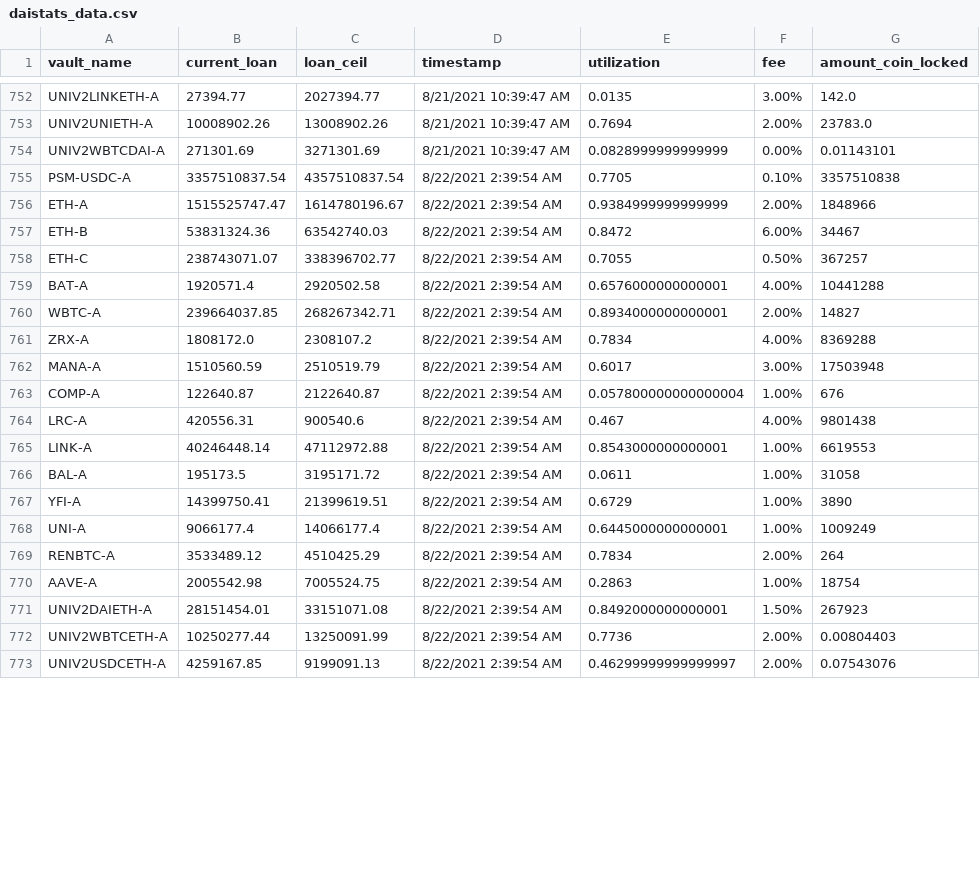
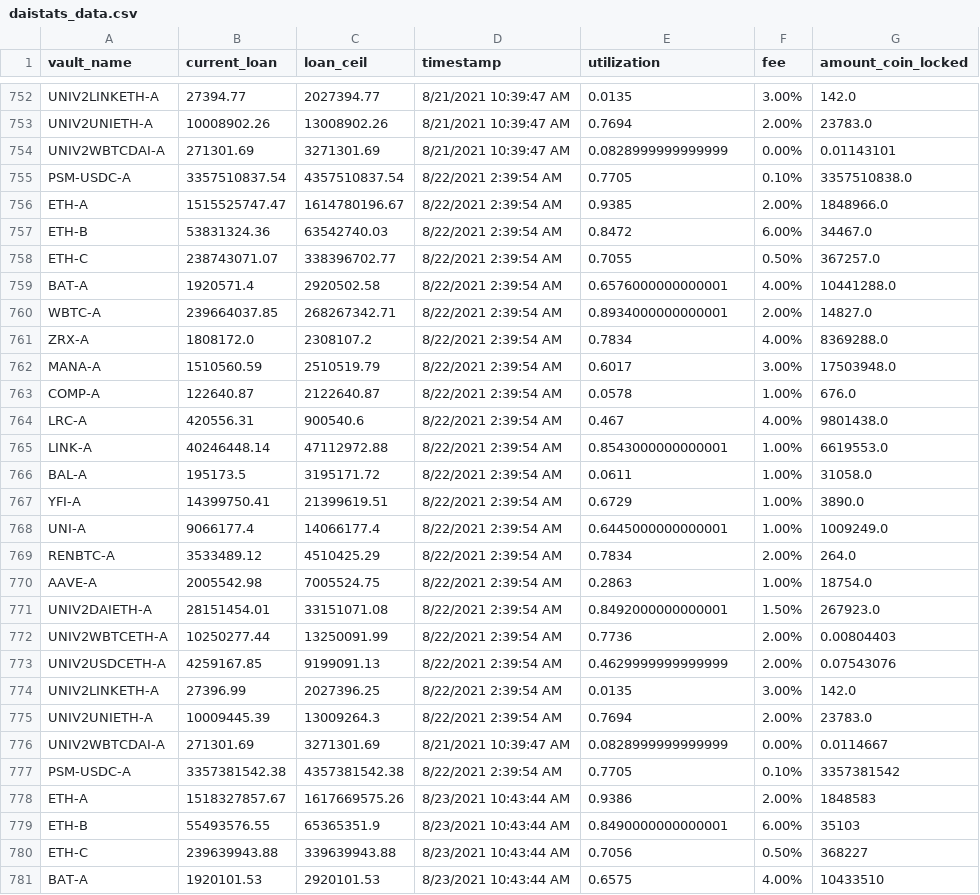
Before and after one commit to geniusnhu/daistats, a CSV file: daistats_data.csv, drawn as a sheet; only a part is shown, gaps mark what is left out; the diff covers the shown part only.

```diff
--- a/daistats_data.csv
+++ b/daistats_data.csv
@@ -754,20 +754,28 @@ UNIV2UNIETH-A,10008902.26,13008902.26,8/21/2021 10:39:47 AM,0.7694,2.00%,23783.0
 UNIV2WBTCDAI-A,271301.69,3271301.69,8/21/2021 10:39:47 AM,0.0828999999999999,0.00%,0.01143101
-PSM-USDC-A,3357510837.54,4357510837.54,8/22/2021 2:39:54 AM,0.7705,0.10%,3357510838
-ETH-A,1515525747.47,1614780196.67,8/22/2021 2:39:54 AM,0.9384999999999999,2.00%,1848966
-ETH-B,53831324.36,63542740.03,8/22/2021 2:39:54 AM,0.8472,6.00%,34467
-ETH-C,238743071.07,338396702.77,8/22/2021 2:39:54 AM,0.7055,0.50%,367257
-BAT-A,1920571.4,2920502.58,8/22/2021 2:39:54 AM,0.6576000000000001,4.00%,10441288
-WBTC-A,239664037.85,268267342.71,8/22/2021 2:39:54 AM,0.8934000000000001,2.00%,14827
-ZRX-A,1808172.0,2308107.2,8/22/2021 2:39:54 AM,0.7834,4.00%,8369288
-MANA-A,1510560.59,2510519.79,8/22/2021 2:39:54 AM,0.6017,3.00%,17503948
-COMP-A,122640.87,2122640.87,8/22/2021 2:39:54 AM,0.057800000000000004,1.00%,676
-LRC-A,420556.31,900540.6,8/22/2021 2:39:54 AM,0.467,4.00%,9801438
-LINK-A,40246448.14,47112972.88,8/22/2021 2:39:54 AM,0.8543000000000001,1.00%,6619553
-BAL-A,195173.5,3195171.72,8/22/2021 2:39:54 AM,0.0611,1.00%,31058
-YFI-A,14399750.41,21399619.51,8/22/2021 2:39:54 AM,0.6729,1.00%,3890
-UNI-A,9066177.4,14066177.4,8/22/2021 2:39:54 AM,0.6445000000000001,1.00%,1009249
-RENBTC-A,3533489.12,4510425.29,8/22/2021 2:39:54 AM,0.7834,2.00%,264
-AAVE-A,2005542.98,7005524.75,8/22/2021 2:39:54 AM,0.2863,1.00%,18754
-UNIV2DAIETH-A,28151454.01,33151071.08,8/22/2021 2:39:54 AM,0.8492000000000001,1.50%,267923
+PSM-USDC-A,3357510837.54,4357510837.54,8/22/2021 2:39:54 AM,0.7705,0.10%,3357510838.0
+ETH-A,1515525747.47,1614780196.67,8/22/2021 2:39:54 AM,0.9385,2.00%,1848966.0
+ETH-B,53831324.36,63542740.03,8/22/2021 2:39:54 AM,0.8472,6.00%,34467.0
+ETH-C,238743071.07,338396702.77,8/22/2021 2:39:54 AM,0.7055,0.50%,367257.0
+BAT-A,1920571.4,2920502.58,8/22/2021 2:39:54 AM,0.6576000000000001,4.00%,10441288.0
+WBTC-A,239664037.85,268267342.71,8/22/2021 2:39:54 AM,0.8934000000000001,2.00%,14827.0
+ZRX-A,1808172.0,2308107.2,8/22/2021 2:39:54 AM,0.7834,4.00%,8369288.0
+MANA-A,1510560.59,2510519.79,8/22/2021 2:39:54 AM,0.6017,3.00%,17503948.0
+COMP-A,122640.87,2122640.87,8/22/2021 2:39:54 AM,0.0578,1.00%,676.0
+LRC-A,420556.31,900540.6,8/22/2021 2:39:54 AM,0.467,4.00%,9801438.0
+LINK-A,40246448.14,47112972.88,8/22/2021 2:39:54 AM,0.8543000000000001,1.00%,6619553.0
+BAL-A,195173.5,3195171.72,8/22/2021 2:39:54 AM,0.0611,1.00%,31058.0
+YFI-A,14399750.41,21399619.51,8/22/2021 2:39:54 AM,0.6729,1.00%,3890.0
+UNI-A,9066177.4,14066177.4,8/22/2021 2:39:54 AM,0.6445000000000001,1.00%,1009249.0
+RENBTC-A,3533489.12,4510425.29,8/22/2021 2:39:54 AM,0.7834,2.00%,264.0
+AAVE-A,2005542.98,7005524.75,8/22/2021 2:39:54 AM,0.2863,1.00%,18754.0
+UNIV2DAIETH-A,28151454.01,33151071.08,8/22/2021 2:39:54 AM,0.8492000000000001,1.50%,267923.0
 UNIV2WBTCETH-A,10250277.44,13250091.99,8/22/2021 2:39:54 AM,0.7736,2.00%,0.00804403
-UNIV2USDCETH-A,4259167.85,9199091.13,8/22/2021 2:39:54 AM,0.46299999999999997,2.00%,0.07543076
+UNIV2USDCETH-A,4259167.85,9199091.13,8/22/2021 2:39:54 AM,0.4629999999999999,2.00%,0.07543076
+UNIV2LINKETH-A,27396.99,2027396.25,8/22/2021 2:39:54 AM,0.0135,3.00%,142.0
+UNIV2UNIETH-A,10009445.39,13009264.3,8/22/2021 2:39:54 AM,0.7694,2.00%,23783.0
+UNIV2WBTCDAI-A,271301.69,3271301.69,8/21/2021 10:39:47 AM,0.0828999999999999,0.00%,0.0114667
+PSM-USDC-A,3357381542.38,4357381542.38,8/22/2021 2:39:54 AM,0.7705,0.10%,3357381542
+ETH-A,1518327857.67,1617669575.26,8/23/2021 10:43:44 AM,0.9386,2.00%,1848583
+ETH-B,55493576.55,65365351.9,8/23/2021 10:43:44 AM,0.8490000000000001,6.00%,35103
+ETH-C,239639943.88,339639943.88,8/23/2021 10:43:44 AM,0.7056,0.50%,368227
+BAT-A,1920101.53,2920101.53,8/23/2021 10:43:44 AM,0.6575,4.00%,10433510
```
Also changed, not shown: 15 added rows, 1 removed row and 6 edited cells elsewhere in this file, BTC_price.csv.
